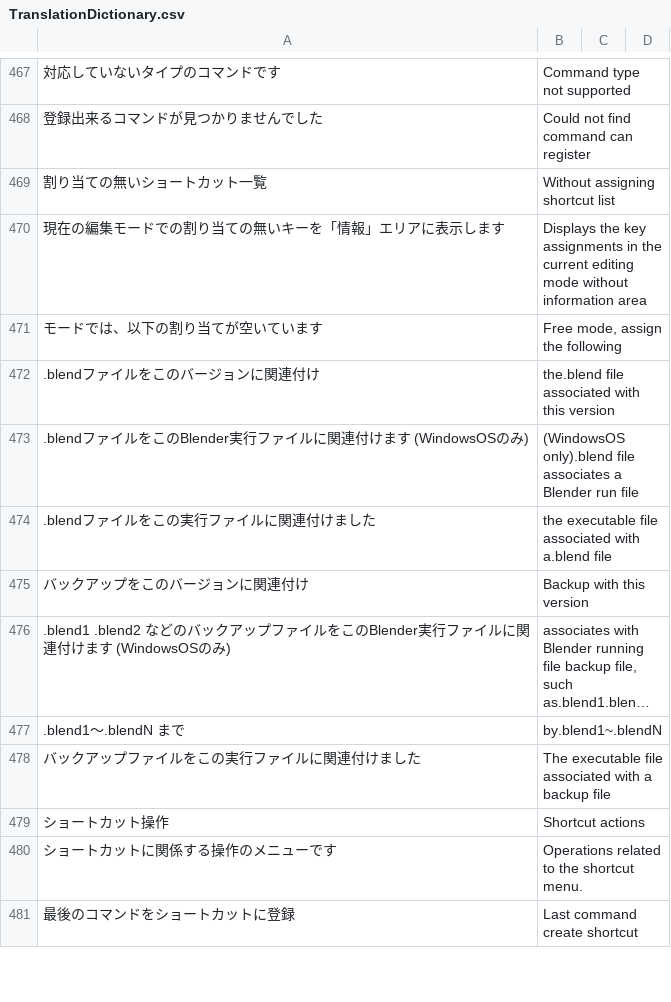
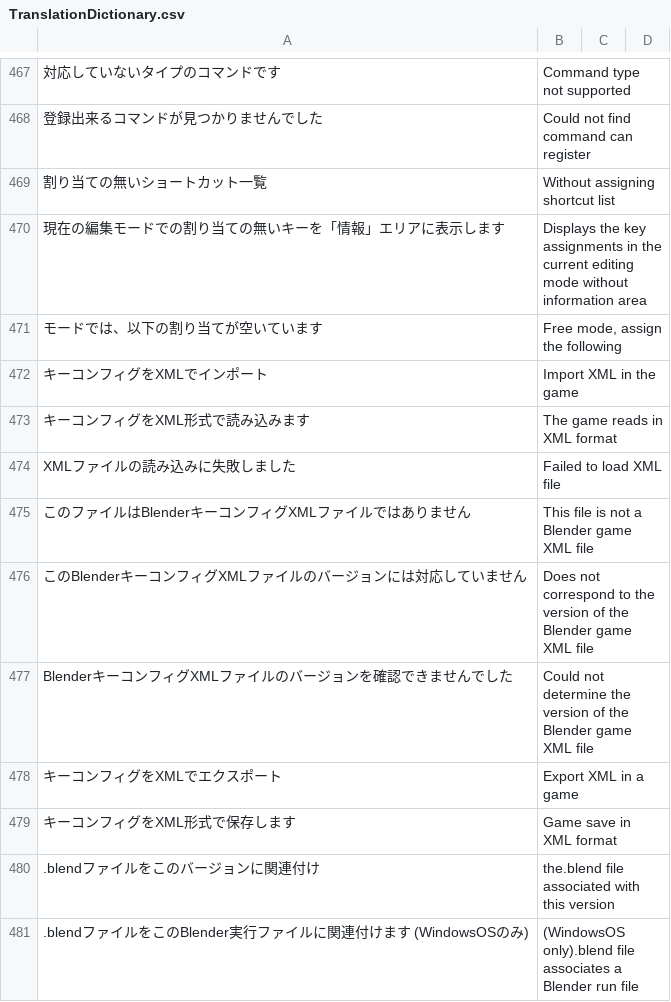
Before and after one commit to PyrokinesisStudio/Blender-Scramble-Addon, a CSV file: Scramble Addon/TranslationDictionary.csv, drawn as a sheet; only a part is shown, gaps mark what is left out; the shorter side is filled out with more unchanged rows; long unchanged cells end in ….

```diff
--- a/Scramble Addon/TranslationDictionary.csv
+++ b/Scramble Addon/TranslationDictionary.csv
@@ -472,2 +472,10 @@
 "モードでは、以下の割り当てが空いています","Free mode, assign the following"
+"キーコンフィグをXMLでインポート","Import XML in the game"
+"キーコンフィグをXML形式で読み込みます","The game reads in XML format"
+"XMLファイルの読み込みに失敗しました","Failed to load XML file"
+"このファイルはBlenderキーコンフィグXMLファイルではありません","This file is not a Blender game XML file"
+"このBlenderキーコンフィグXMLファイルのバージョンには対応していません","Does not correspond to the version of the Blender game XML file"
+"BlenderキーコンフィグXMLファイルのバージョンを確認できませんでした","Could not determine the version of the Blender game XML file"
+"キーコンフィグをXMLでエクスポート","Export XML in a game"
+"キーコンフィグをXML形式で保存します","Game save in XML format"
 ".blendファイルをこのバージョンに関連付け","the.blend file associated with this version"
```
Also changed, not shown: 2 other files.
